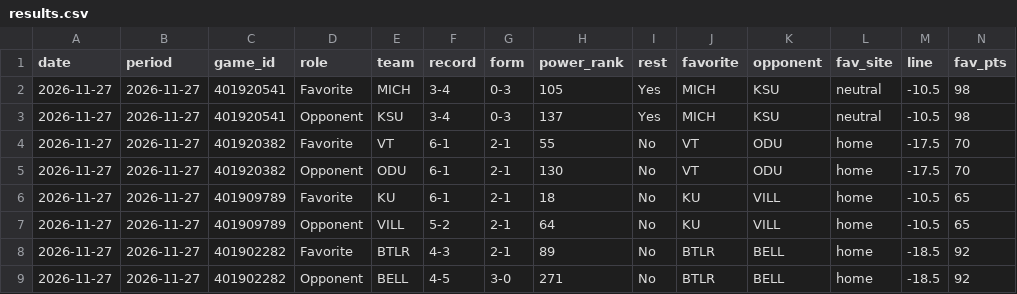
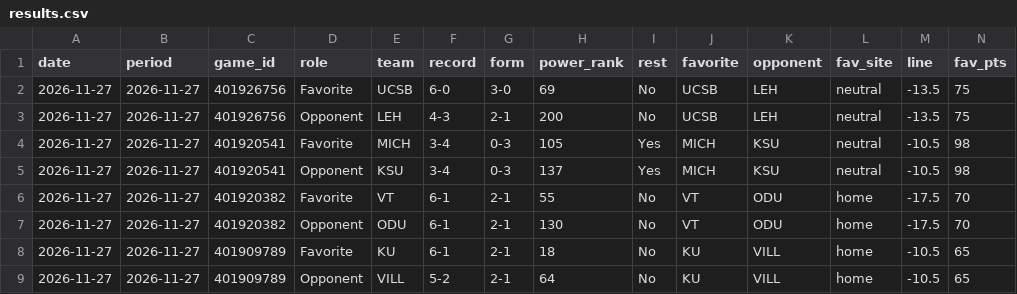
Before and after one commit to investment-analytics3/nba-pregame, a CSV file: docs/cbb/results.csv, drawn as a sheet; only a part is shown; the shorter side is filled out with more unchanged rows; rows hold the shown columns only; the diff names each change by its address in the sheet, - before the commit and + after, or states it on an @@ line.

```diff
--- a/docs/cbb/results.csv
+++ b/docs/cbb/results.csv
+row 2: 2026-11-27 | 2026-11-27 | 401926756 | Favorite | UCSB | 6-0 | 3-0 | 69 | No | UCSB | LEH | neutral | -13.5 | 75
+row 3: 2026-11-27 | 2026-11-27 | 401926756 | Opponent | LEH | 4-3 | 2-1 | 200 | No | UCSB | LEH | neutral | -13.5 | 75
```
Also changed, not shown: 9 other files.
